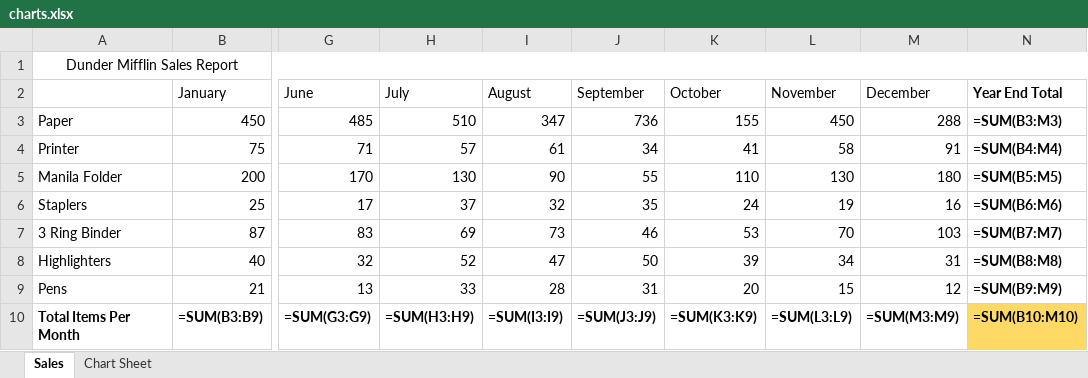
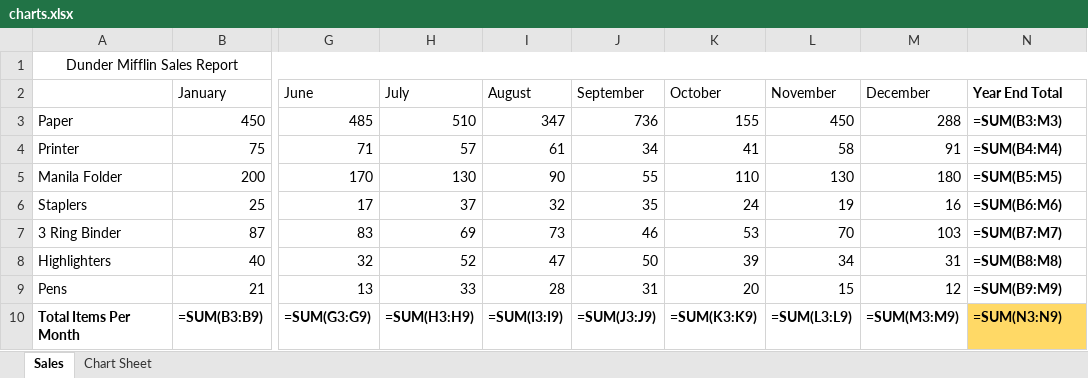
Before and after one commit to jobb-rodriguez/analytics-portfolio, an Excel workbook: notes/excel/charts.xlsx, sheet Sales, drawn as a sheet; only a part is shown, gaps mark what is left out; values as stored, in another font and other column widths than the file's, no borders; formulas are shown in place of their values; the diff names each change by its address in the sheet, - before the commit and + after, or states it on an @@ line.

Commit message:
Update: Excel - Chart File

```diff
--- a/notes/excel/charts.xlsx (sheet Sales)
+++ b/notes/excel/charts.xlsx (sheet Sales)
-N10 (Year End Total): =SUM(B10:M10)
+N10 (Year End Total): =SUM(N3:N9)
```
Also changed, not shown: charts or pictures, 1 other file.
